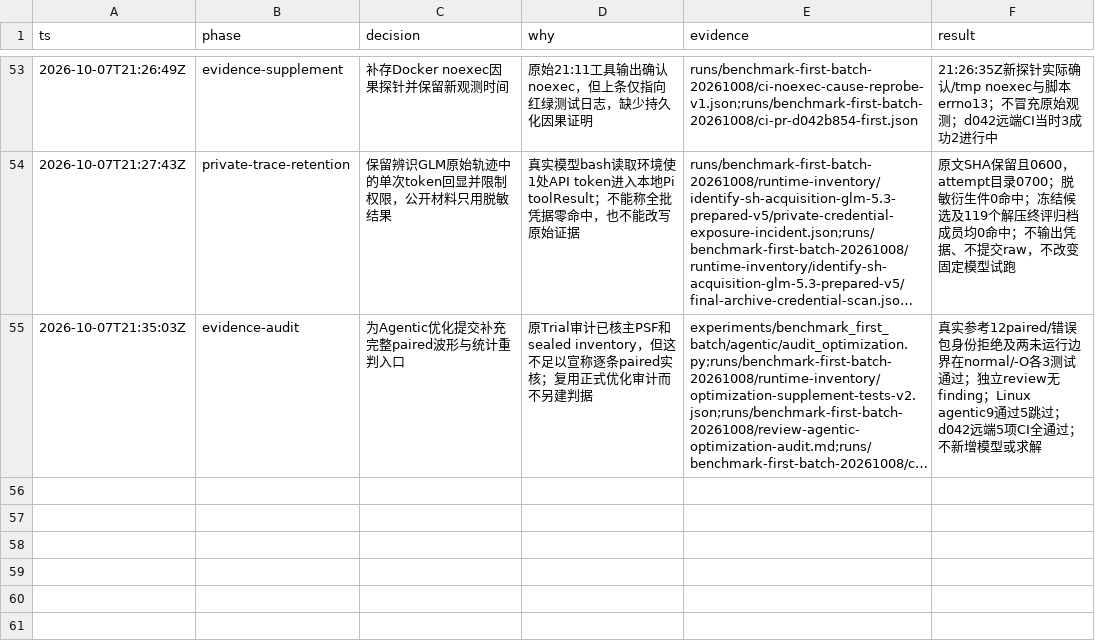
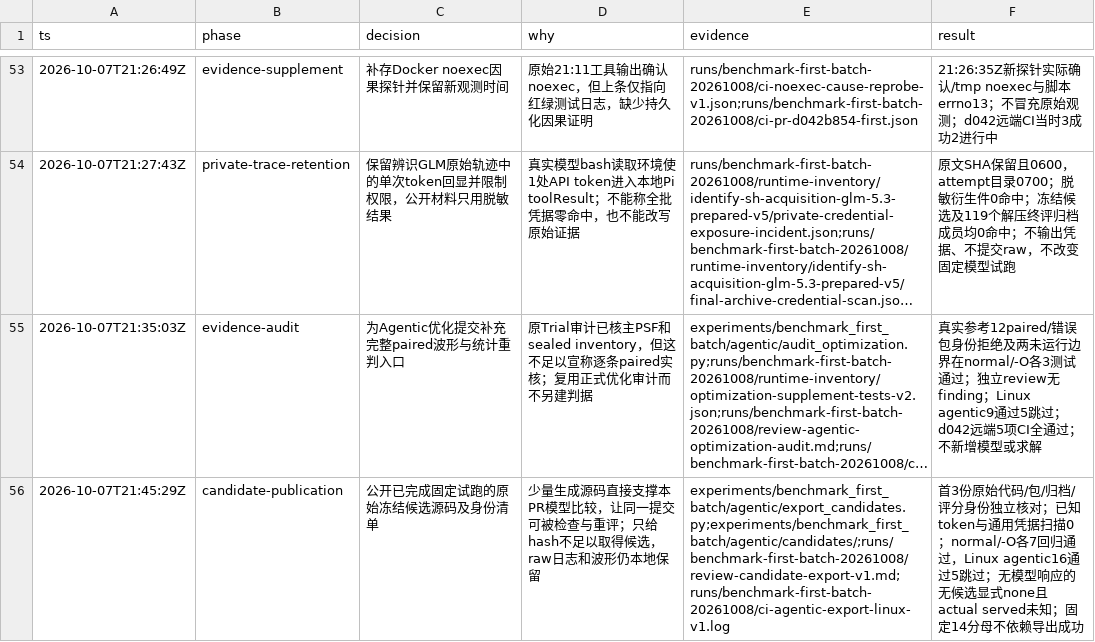
Before and after one commit to BucketSran/vaEVAS, a TSV file: experiments/benchmark_first_batch/decisions.tsv, drawn as a sheet; only a part is shown, gaps mark what is left out; long unchanged cells end in …; the diff names each change by its address in the sheet, - before the commit and + after, or states it on an @@ line.

Commit message:
Publish verified frozen pilot submissions and export safeguards

```diff
--- a/experiments/benchmark_first_batch/decisions.tsv
+++ b/experiments/benchmark_first_batch/decisions.tsv
+row 56: 2026-10-07T21:45:29Z | candidate-publication | 公开已完成固定试跑的原始冻结候选源码及身份清单 | 少量生成源码直接支撑本PR模型比较，让同一提交可被检查与重评；只给hash不足以取得候选，raw日志和波形仍本地保留 | experiments/benchmark_first_batch/agentic/export_candidates.py;experiments/benchmark_first_batch/agentic/candidates/;runs/benchmark-first-batch-20261008/review-candidate-export-v1.md;runs/benchmark-first-batch-20261008/ci-agentic-export-linux-v1.log | 首3份原始代码/包/归档/评分身份独立核对；已知token与通用凭据扫描0；normal/-O各7回归通过，Linux agentic16通过5跳过；无模型响应的无候选显式none且actual served未知；固定14分母不依赖导出成功
```
Also changed, not shown: 9 other files.
